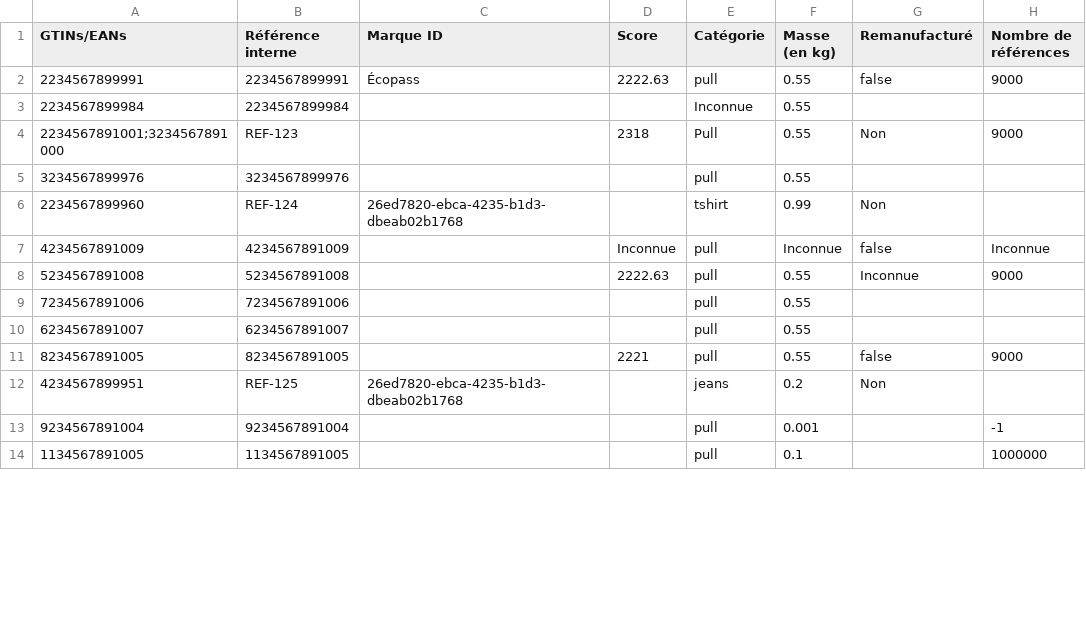
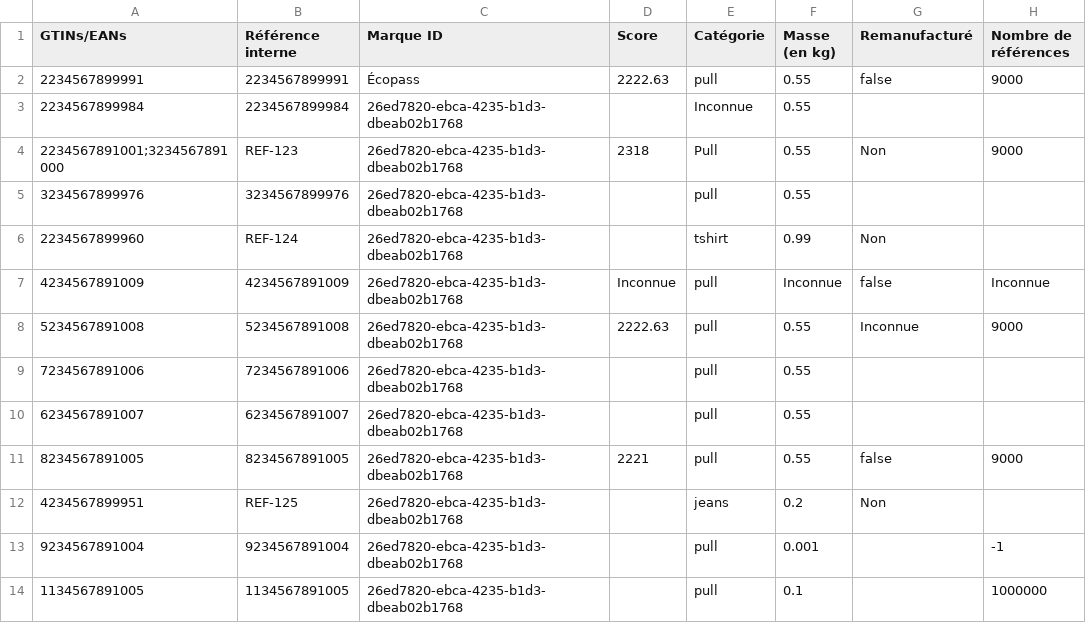
Before and after one commit to incubateur-ademe/ecopass, a CSV file: e2e/data/exemple.csv, drawn as a sheet; only a part is shown; the diff covers the shown part only; the diff names each change by its address in the sheet, - before the commit and + after, or states it on an @@ line.

```diff
--- a/e2e/data/exemple.csv
+++ b/e2e/data/exemple.csv
-C3:C5 (Marque ID): (empty)
+C3:C5 (Marque ID): 26ed7820-ebca-4235-b1d3-dbeab02b1768
-C7:C11 (Marque ID): (empty)
+C7:C11 (Marque ID): 26ed7820-ebca-4235-b1d3-dbeab02b1768
-C13:C14 (Marque ID): (empty)
+C13:C14 (Marque ID): 26ed7820-ebca-4235-b1d3-dbeab02b1768
```
Also changed, not shown: 4 added rows and 7 edited cells elsewhere in this file, 49 other files.
